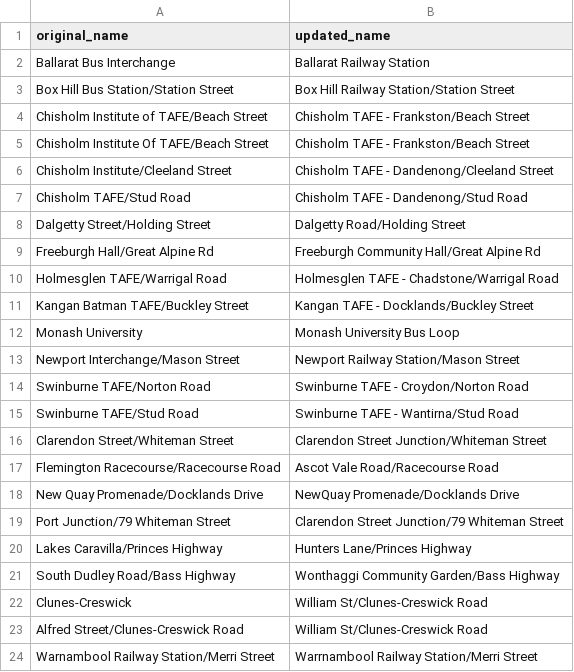
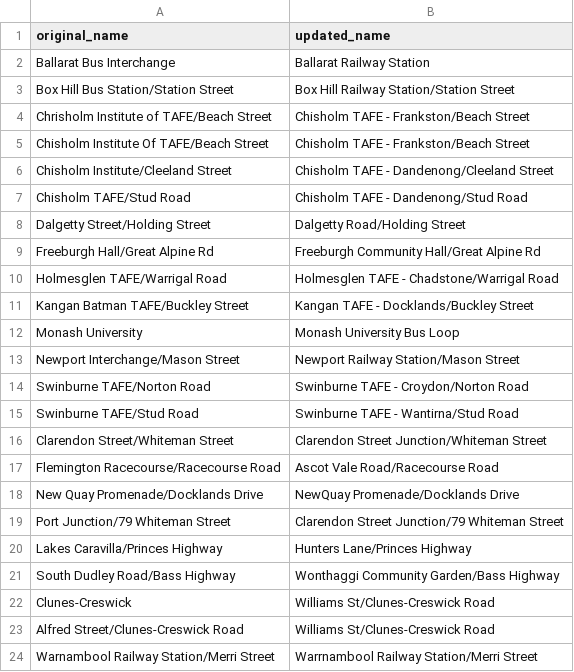
Before and after one commit to TransportVic/TransportVic-Data, a CSV file: excel/stops/Name Overrides.csv, drawn as a sheet; the diff names each change by its address in the sheet, - before the commit and + after, or states it on an @@ line.

Commit message:
update stop override data

```diff
--- a/excel/stops/Name Overrides.csv
+++ b/excel/stops/Name Overrides.csv
-A4 (original_name): Chisholm Institute of TAFE/Beach Street
+A4 (original_name): Chrisholm Institute of TAFE/Beach Street
-B22:B23 (updated_name): William St/Clunes-Creswick Road
+B22:B23 (updated_name): Williams St/Clunes-Creswick Road
```
Also changed, not shown: 1 other file.
